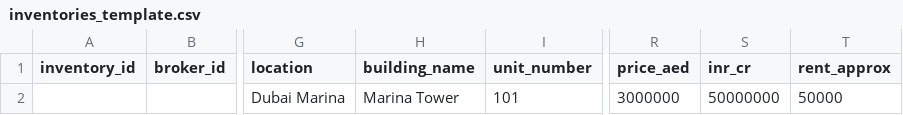
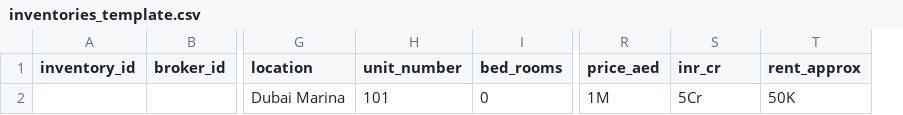
Before and after one commit to Enclave-Technologies/FIRE-ERP, a CSV file: public/inventories_template.csv, drawn as a sheet; only a part is shown, gaps mark what is left out; removed rows and columns are numbered as before the commit, all else as after; the diff names each change by its address in the sheet, - before the commit and + after, or states it on an @@ line.

Commit message:
V1/fixes (#14)
* Refactor inventory forms to consistently parse budget values across fields

* Refactor inventory forms to standardize price field handling and improve form validation

* Refactor inventory schema and components to improve data handling and display; add bedRooms field and synchronize status state

* Refactor inventory templates and forms to include markup and brokerage fields; update input types for better handling

* Add bulk create functions for inventories and requirements; enhance data handling and validation

* Enhance BulkUploadForm to reset file inputs after upload; update CSV processing to include additional fields for requirements and inventory

```diff
--- a/public/inventories_template.csv
+++ b/public/inventories_template.csv
-column H (building_name), row 2: Marina Tower
+column I (bed_rooms), row 2: 0
-R2 (price_aed): 3000000
+R2 (price_aed): 1M
-S2 (inr_cr): 50000000
+S2 (inr_cr): 5Cr
-T2 (rent_approx): 50000
+T2 (rent_approx): 50K
```
Also changed, not shown: public/requirements_template.csv, 9 other files.
